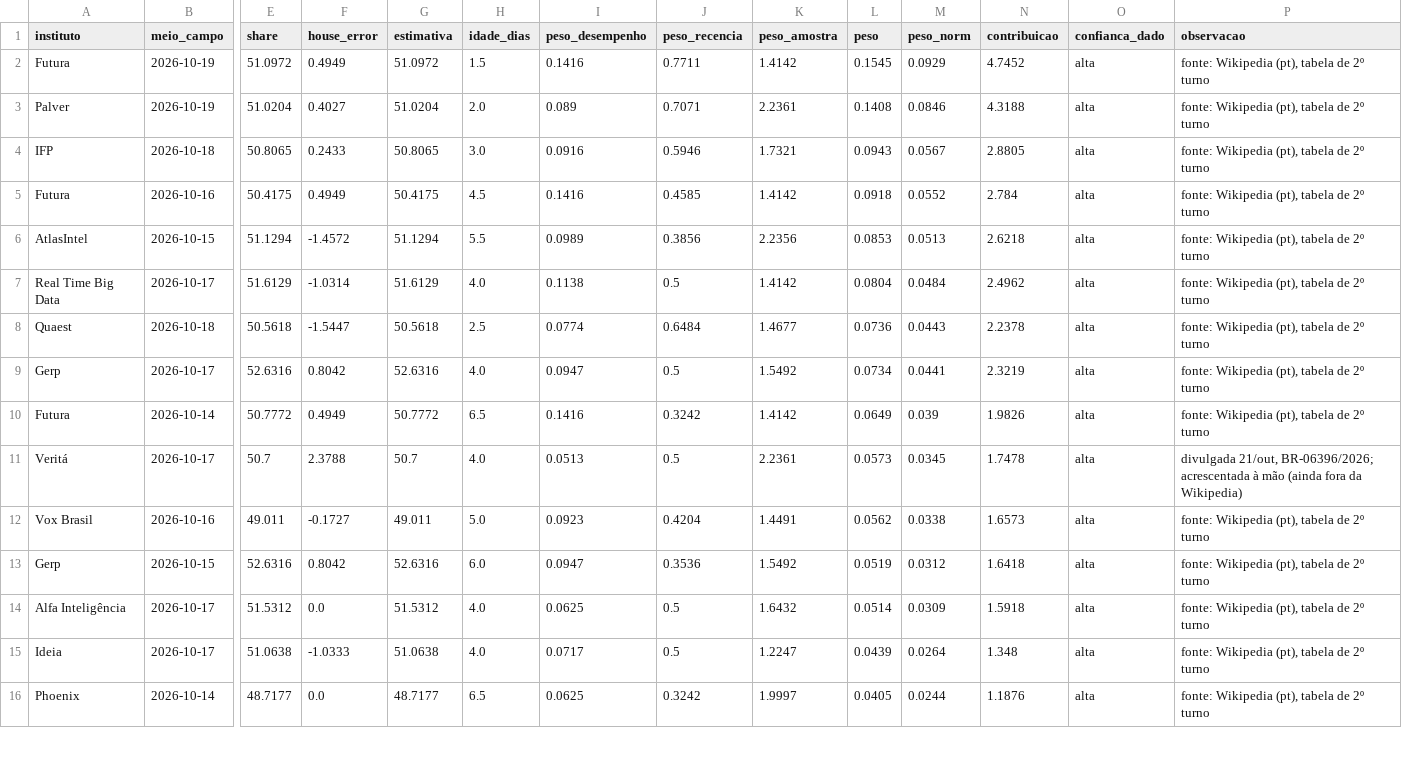
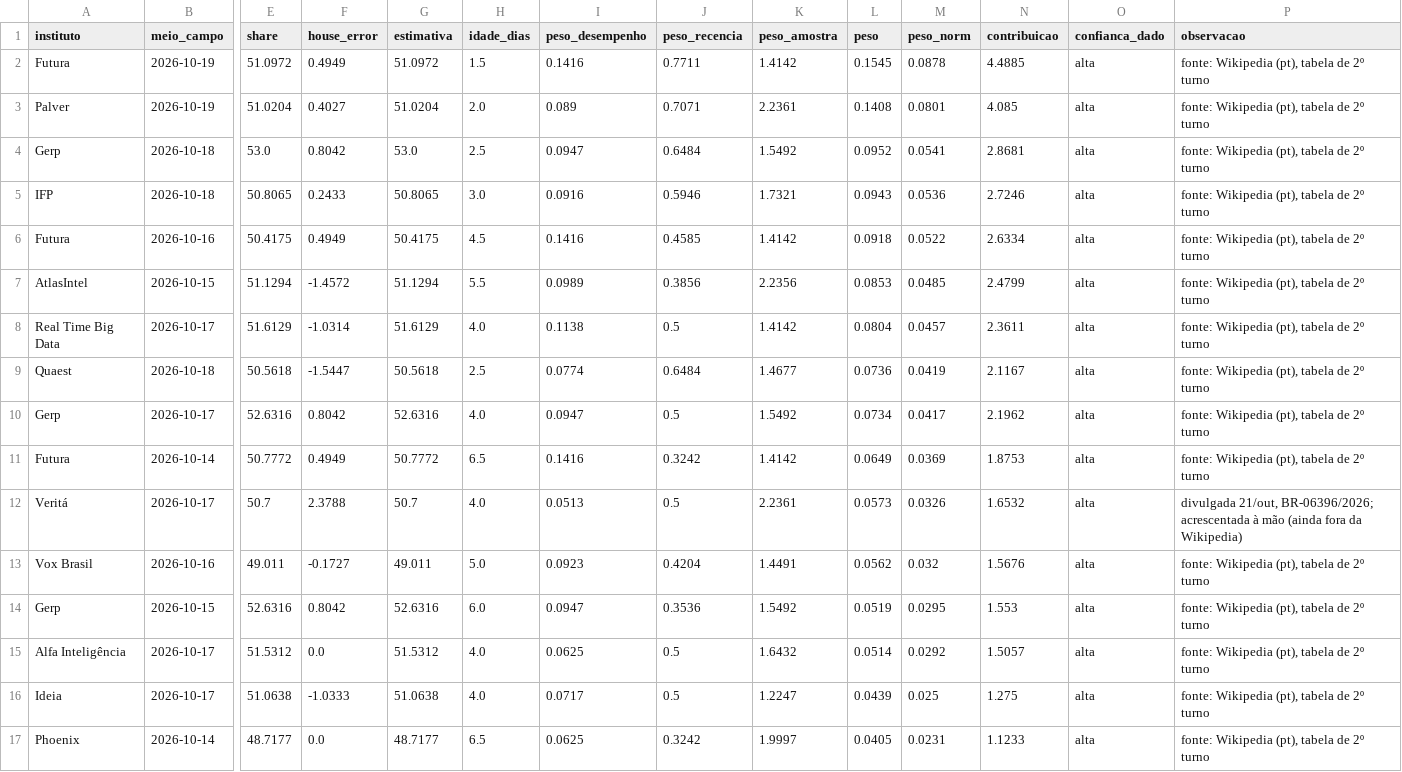
Before and after one commit to bogoio/redirect, a CSV file: agregador/output/pesquisas_cenario_A.csv, drawn as a sheet; only a part is shown, gaps mark what is left out; addresses are those after the commit; rows hold the shown columns only; the diff covers the shown part only; the diff names each change by its address in the sheet, - before the commit and + after, or states it on an @@ line.

```diff
--- a/agregador/output/pesquisas_cenario_A.csv
+++ b/agregador/output/pesquisas_cenario_A.csv
-M2 (peso_norm): 0.0929
+M2 (peso_norm): 0.0878
-N2 (contribuicao): 4.7452
+N2 (contribuicao): 4.4885
-M3 (peso_norm): 0.0846
+M3 (peso_norm): 0.0801
-N3 (contribuicao): 4.3188
+N3 (contribuicao): 4.085
+row 4: Gerp | 2026-10-18 | 53.0 | 0.8042 | 53.0 | 2.5 | 0.0947 | 0.6484 | 1.5492 | 0.0952 | 0.0541 | 2.8681 | alta | fonte: Wikipedia (pt), tabela de 2º turno
-M5 (peso_norm): 0.0567
+M5 (peso_norm): 0.0536
-N5 (contribuicao): 2.8805
+N5 (contribuicao): 2.7246
-M6 (peso_norm): 0.0552
+M6 (peso_norm): 0.0522
-N6 (contribuicao): 2.784
+N6 (contribuicao): 2.6334
-M7 (peso_norm): 0.0513
+M7 (peso_norm): 0.0485
-N7 (contribuicao): 2.6218
+N7 (contribuicao): 2.4799
-M8 (peso_norm): 0.0484
+M8 (peso_norm): 0.0457
-N8 (contribuicao): 2.4962
+N8 (contribuicao): 2.3611
-M9 (peso_norm): 0.0443
+M9 (peso_norm): 0.0419
-N9 (contribuicao): 2.2378
+N9 (contribuicao): 2.1167
-M10 (peso_norm): 0.0441
+M10 (peso_norm): 0.0417
-N10 (contribuicao): 2.3219
+N10 (contribuicao): 2.1962
-M11 (peso_norm): 0.039
+M11 (peso_norm): 0.0369
-N11 (contribuicao): 1.9826
+N11 (contribuicao): 1.8753
-M12 (peso_norm): 0.0345
+M12 (peso_norm): 0.0326
-N12 (contribuicao): 1.7478
+N12 (contribuicao): 1.6532
-M13 (peso_norm): 0.0338
+M13 (peso_norm): 0.032
-N13 (contribuicao): 1.6573
+N13 (contribuicao): 1.5676
-M14 (peso_norm): 0.0312
+M14 (peso_norm): 0.0295
-N14 (contribuicao): 1.6418
+N14 (contribuicao): 1.553
-M15 (peso_norm): 0.0309
+M15 (peso_norm): 0.0292
-N15 (contribuicao): 1.5918
+N15 (contribuicao): 1.5057
-M16 (peso_norm): 0.0264
+M16 (peso_norm): 0.025
-N16 (contribuicao): 1.348
+N16 (contribuicao): 1.275
-M17 (peso_norm): 0.0244
+M17 (peso_norm): 0.0231
-N17 (contribuicao): 1.1876
+N17 (contribuicao): 1.1233
```
Also changed, not shown: 44 edited cells elsewhere in this file, agregador/output/cenarios_estruturais.csv, agregador/output/pesquisas_cenario_B.csv, 5 other files.
